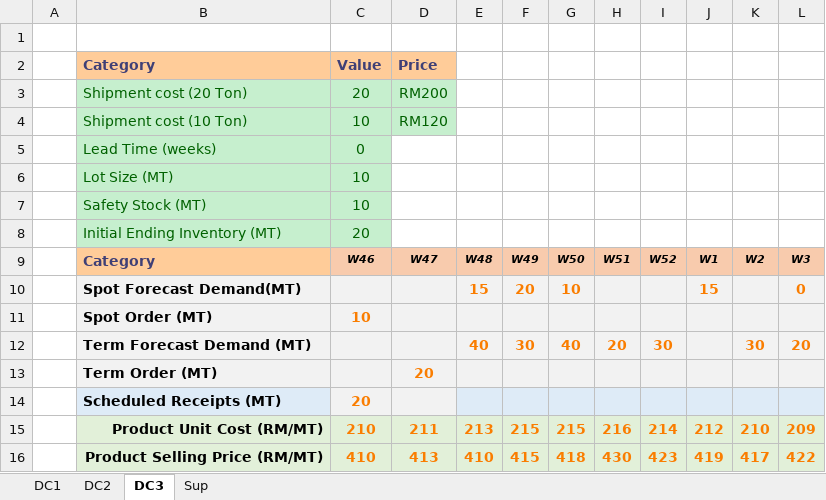
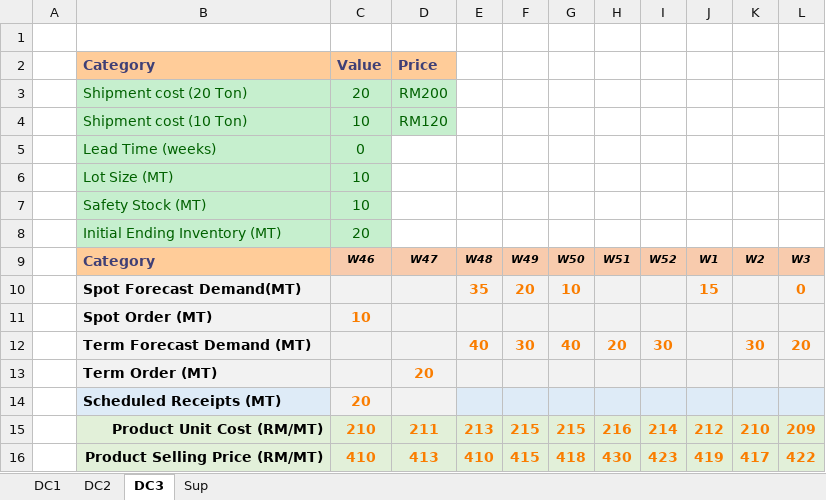
Before and after one commit to acceval/smarttradzt-python-services, an Excel workbook: DRP/demand_data.xlsx, sheet DC3, drawn as a sheet; values as stored, in another font and other column widths than the file's, no borders; the diff names each change by its address in the sheet, - before the commit and + after, or states it on an @@ line.

```diff
--- a/DRP/demand_data.xlsx (sheet DC3)
+++ b/DRP/demand_data.xlsx (sheet DC3)
-E10: 15
+E10: 35
```
Also changed, not shown: DRP/DRP.xlsx, 1 other file.
